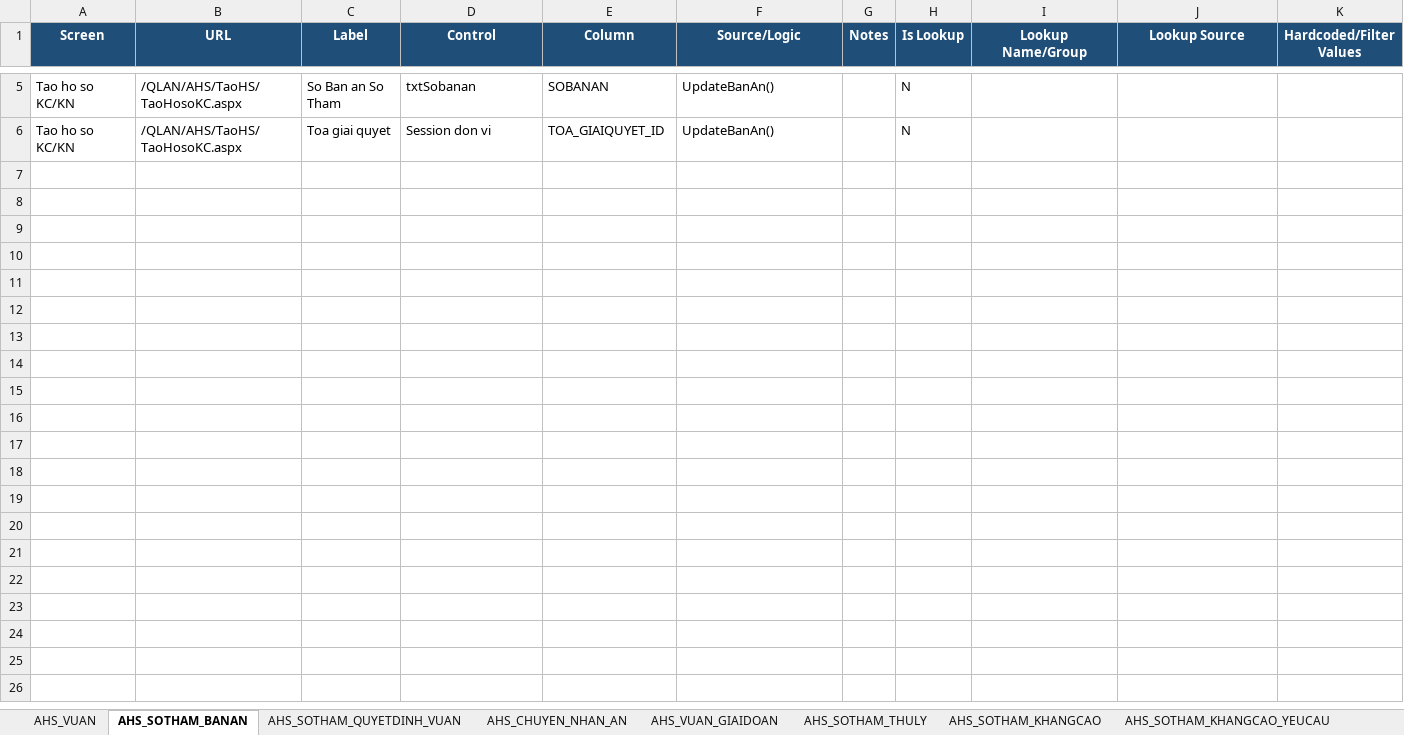
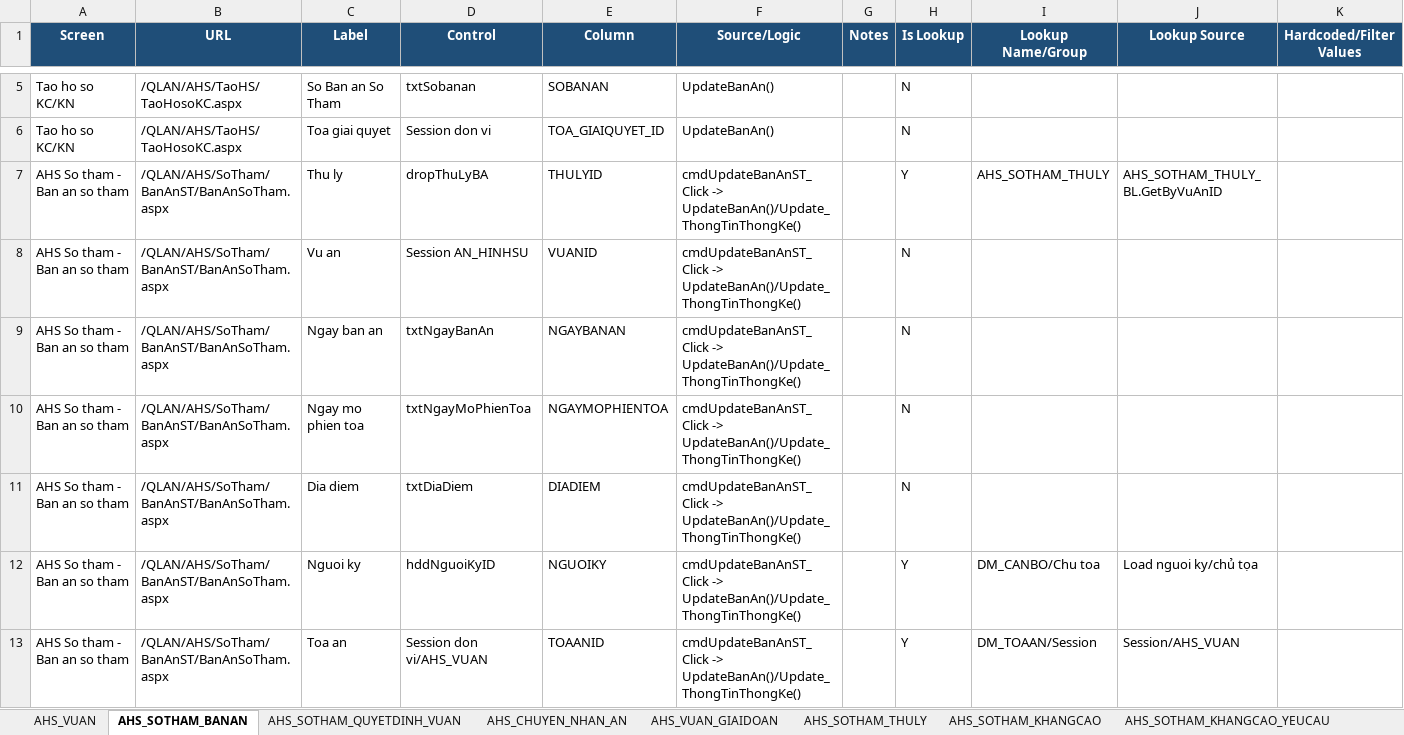
Before and after one commit to thuynt5853/gscm_app_nghiencuu, an Excel workbook: docs/map-label-bang-cot-ahs.xlsx, sheet AHS_SOTHAM_BANAN, drawn as a sheet; only a part is shown, gaps mark what is left out; values as stored, in another font and other column widths than the file's, no borders; the diff covers the shown part only; the diff names each change by its address in the sheet, - before the commit and + after, or states it on an @@ line.

```diff
--- a/docs/map-label-bang-cot-ahs.xlsx (sheet AHS_SOTHAM_BANAN)
+++ b/docs/map-label-bang-cot-ahs.xlsx (sheet AHS_SOTHAM_BANAN)
+row 7: AHS So tham - Ban an so tham | /QLAN/AHS/SoTham/BanAnST/BanAnSoTham.aspx | Thu ly | dropThuLyBA | THULYID | cmdUpdateBanAnST_Click -> UpdateBanAn()/Update_ThongTinThongKe() |  | Y | AHS_SOTHAM_THULY | AHS_SOTHAM_THULY_BL.GetByVuAnID
+row 8: AHS So tham - Ban an so tham | /QLAN/AHS/SoTham/BanAnST/BanAnSoTham.aspx | Vu an | Session AN_HINHSU | VUANID | cmdUpdateBanAnST_Click -> UpdateBanAn()/Update_ThongTinThongKe() |  | N
+row 9: AHS So tham - Ban an so tham | /QLAN/AHS/SoTham/BanAnST/BanAnSoTham.aspx | Ngay ban an | txtNgayBanAn | NGAYBANAN | cmdUpdateBanAnST_Click -> UpdateBanAn()/Update_ThongTinThongKe() |  | N
+row 10: AHS So tham - Ban an so tham | /QLAN/AHS/SoTham/BanAnST/BanAnSoTham.aspx | Ngay mo phien toa | txtNgayMoPhienToa | NGAYMOPHIENTOA | cmdUpdateBanAnST_Click -> UpdateBanAn()/Update_ThongTinThongKe() |  | N
+row 11: AHS So tham - Ban an so tham | /QLAN/AHS/SoTham/BanAnST/BanAnSoTham.aspx | Dia diem | txtDiaDiem | DIADIEM | cmdUpdateBanAnST_Click -> UpdateBanAn()/Update_ThongTinThongKe() |  | N
+row 12: AHS So tham - Ban an so tham | /QLAN/AHS/SoTham/BanAnST/BanAnSoTham.aspx | Nguoi ky | hddNguoiKyID | NGUOIKY | cmdUpdateBanAnST_Click -> UpdateBanAn()/Update_ThongTinThongKe() |  | Y | DM_CANBO/Chu toa | Load nguoi ky/chủ tọa
+row 13: AHS So tham - Ban an so tham | /QLAN/AHS/SoTham/BanAnST/BanAnSoTham.aspx | Toa an | Session don vi/AHS_VUAN | TOAANID | cmdUpdateBanAnST_Click -> UpdateBanAn()/Update_ThongTinThongKe() |  | Y | DM_TOAAN/Session | Session/AHS_VUAN
```
Also changed, not shown: 7 added rows elsewhere in this sheet, sheet AHS_NGUOITHAMGIATOTUNG, sheet AHS_SOTHAM_QUYETDINH_VUAN, sheet AHS_SOTHAM_KHANGCAO, sheet AHS_SOTHAM_THULY, sheet AHS_SOTHAM_KHANGNGHI, sheet AHS_VUAN, 9 more sheets, other sheet tabs, 1 other file.
